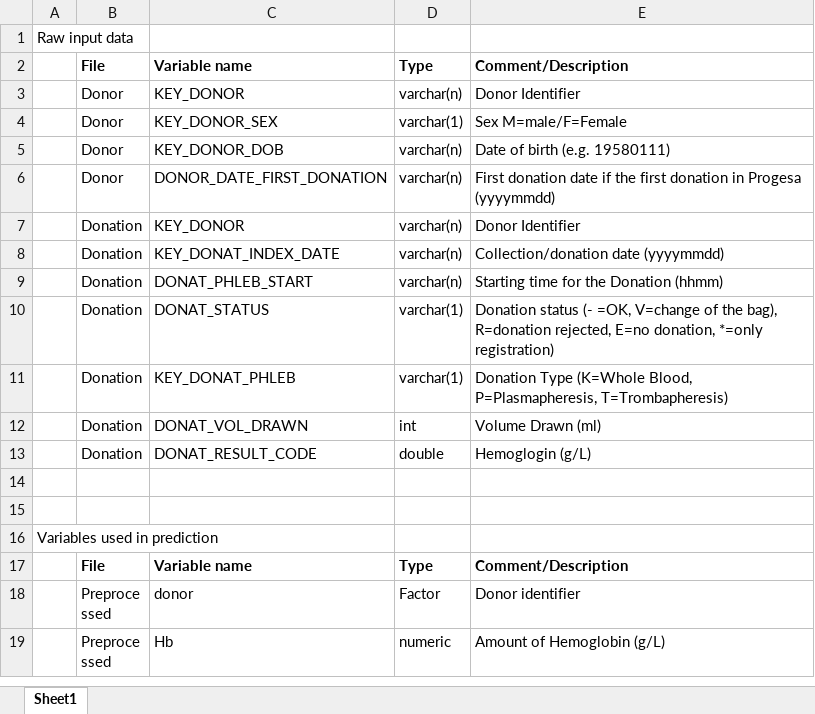
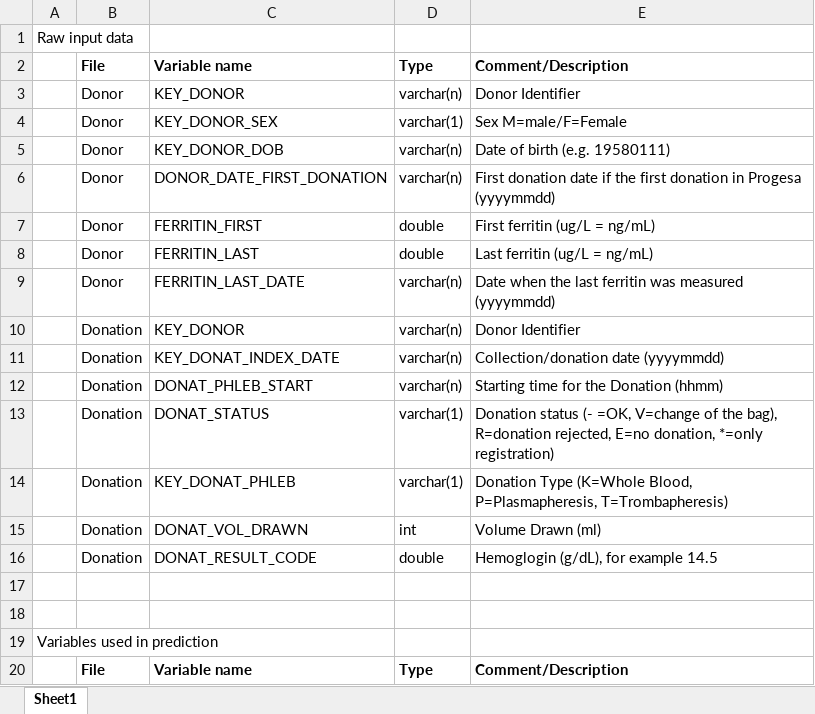
Before and after one commit to FRCBS/Hb_predictor_container, an Excel workbook: minimal_input.xlsx, sheet Sheet1, drawn as a sheet; only a part is shown; the shorter side is filled out with more unchanged rows; values as stored, in another font and other column widths than the file's, no borders; addresses are those after the commit; the diff names each change by its address in the sheet, - before the commit and + after, or states it on an @@ line.

Commit message:
Added description of ferritin variables.

```diff
--- a/minimal_input.xlsx (sheet Sheet1)
+++ b/minimal_input.xlsx (sheet Sheet1)
+row 7:  | Donor | FERRITIN_FIRST | double | First ferritin (ug/L = ng/mL)
+row 8:  | Donor | FERRITIN_LAST | double | Last ferritin (ug/L = ng/mL)
+row 9:  | Donor | FERRITIN_LAST_DATE | varchar(n) | Date when the last ferritin was measured (yyyymmdd)
-E16: Hemoglogin (g/L)
+E16: Hemoglogin (g/dL), for example 14.5
```
Also changed, not shown: 1 other file.
